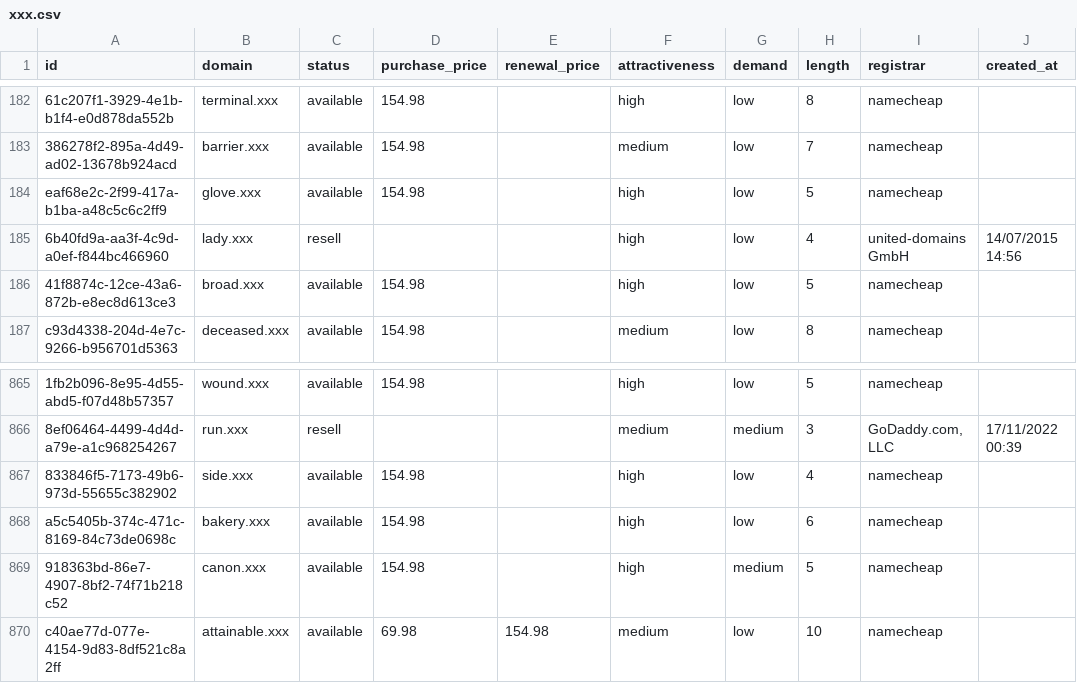
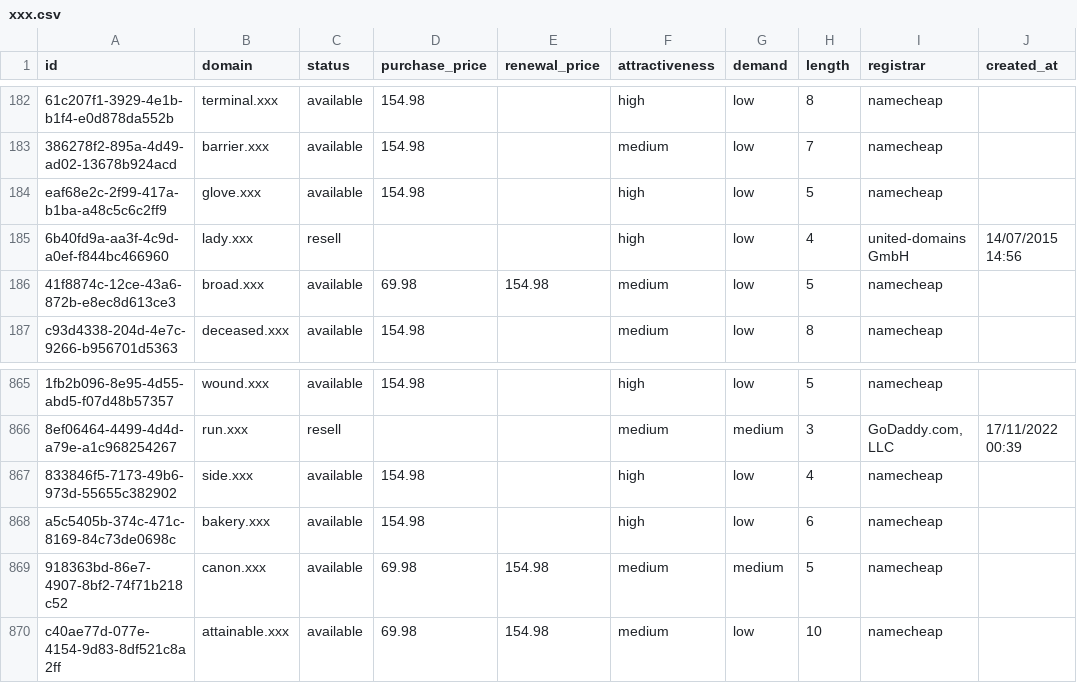
Before and after one commit to UniqueDomains/xxx-oneword-domains, a CSV file: xxx.csv, drawn as a sheet; only a part is shown, gaps mark what is left out; the diff names each change by its address in the sheet, - before the commit and + after, or states it on an @@ line.

Commit message:
Domains update

```diff
--- a/xxx.csv
+++ b/xxx.csv
-D186 (purchase_price): 154.98
+D186 (purchase_price): 69.98
-E186 (renewal_price): (empty)
+E186 (renewal_price): 154.98
-F186 (attractiveness): high
+F186 (attractiveness): medium
-D869 (purchase_price): 154.98
+D869 (purchase_price): 69.98
-E869 (renewal_price): (empty)
+E869 (renewal_price): 154.98
-F869 (attractiveness): high
+F869 (attractiveness): medium
```
Also changed, not shown: 4 other files.
